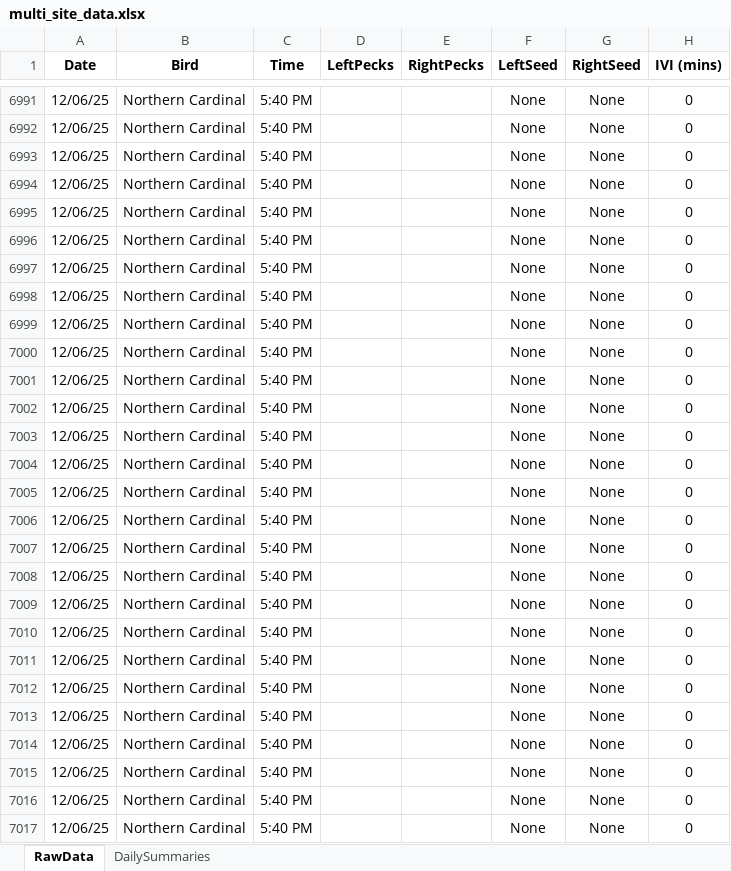
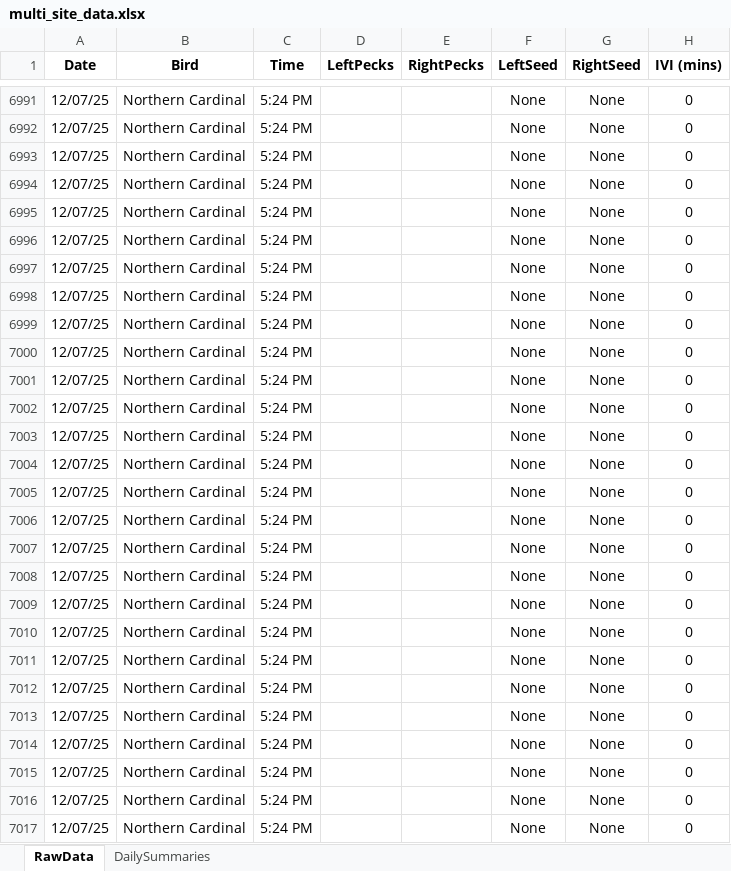
Before and after one commit to david-j-cox/backyard-ecology, an Excel workbook: data/multi_site_data.xlsx, sheet RawData, drawn as a sheet; only a part is shown, gaps mark what is left out; values as stored, in another font and other column widths than the file's, no borders; the diff covers the shown part only; the diff names each change by its address in the sheet, - before the commit and + after, or states it on an @@ line.

```diff
--- a/data/multi_site_data.xlsx (sheet RawData)
+++ b/data/multi_site_data.xlsx (sheet RawData)
-A6991:A7017 (Date): 12/06/25
+A6991:A7017 (Date): 12/07/25
-C6991:C7017 (Time): 5:40 PM
+C6991:C7017 (Time): 5:24 PM
```
Also changed, not shown: 410 edited cells elsewhere in this sheet, sheet DailySummaries, formulas that keep their value, 24 other files.
